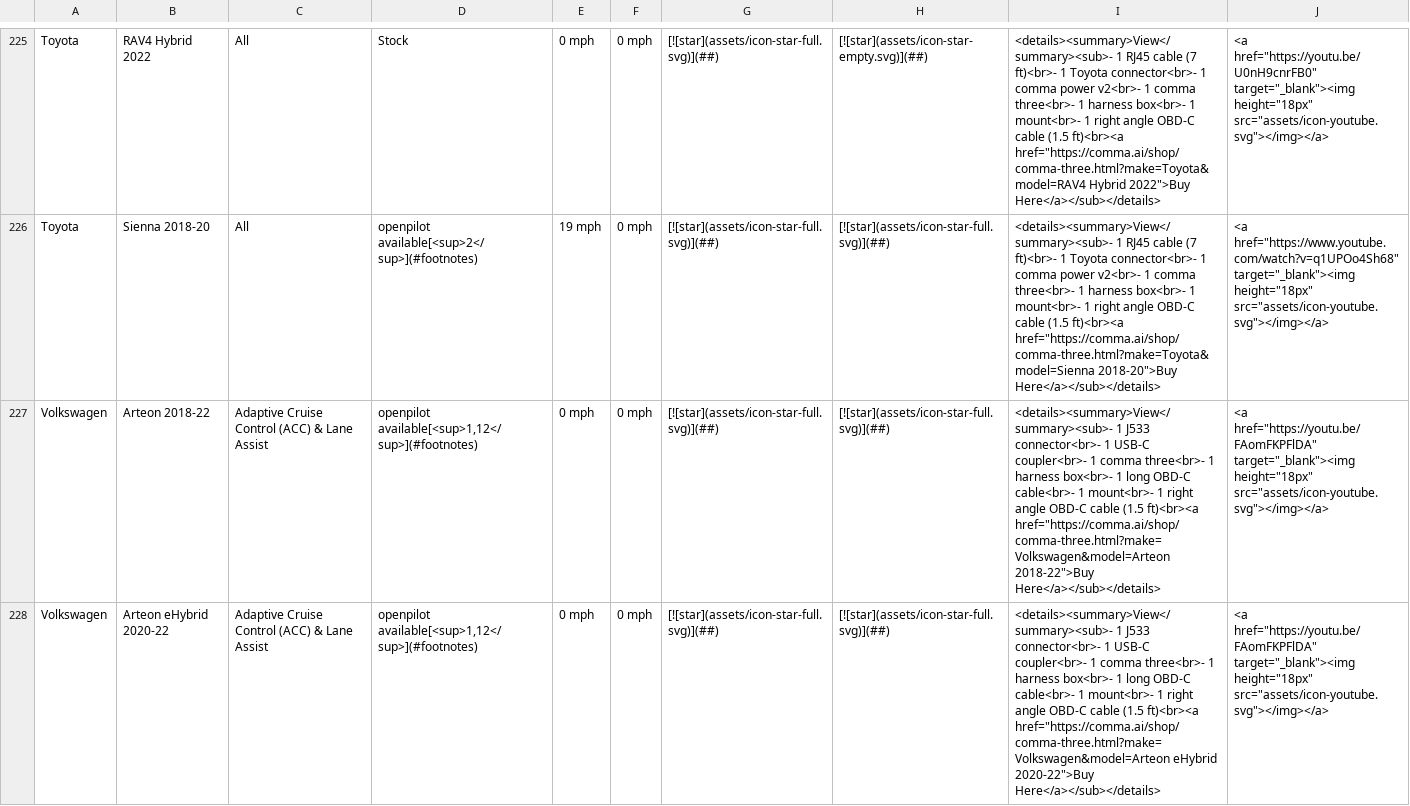
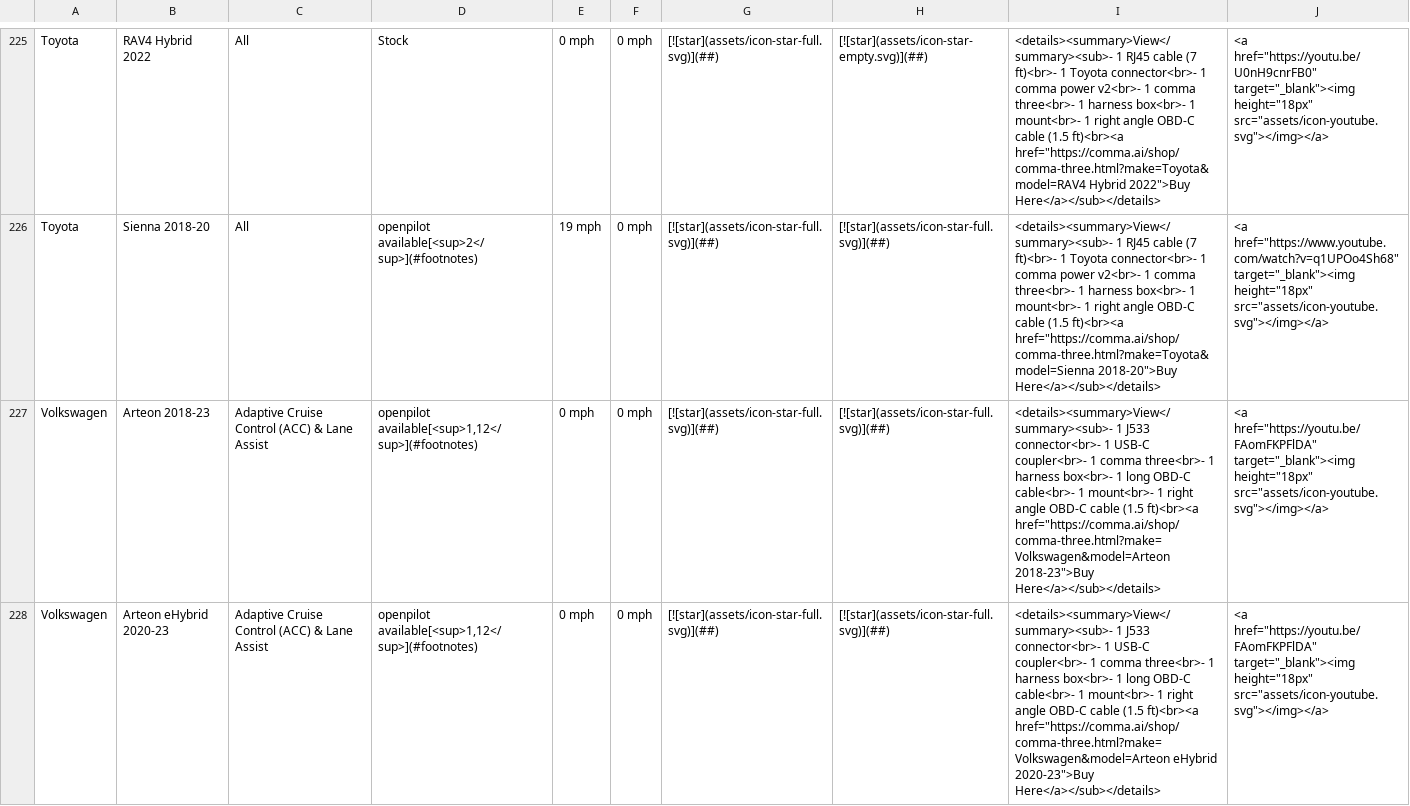
Before and after one commit to comma-hacks/best-cars-lowest-prices, a CSV file: CARS.md.csv, drawn as a sheet; only a part is shown, gaps mark what is left out; the diff covers the shown part only; the diff names each change by its address in the sheet, - before the commit and + after, or states it on an @@ line.

```diff
--- a/CARS.md.csv
+++ b/CARS.md.csv
-B227: Arteon 2018-22
+B227: Arteon 2018-23
-I227: …ft)<br><a href="https://comma.ai/shop/comma-three.html?make=Volkswagen&model=Arteon 2018-22">Buy Here</a></sub></details>
+I227: …ft)<br><a href="https://comma.ai/shop/comma-three.html?make=Volkswagen&model=Arteon 2018-23">Buy Here</a></sub></details>
-B228: Arteon eHybrid 2020-22
+B228: Arteon eHybrid 2020-23
-I228: …href="https://comma.ai/shop/comma-three.html?make=Volkswagen&model=Arteon eHybrid 2020-22">Buy Here</a></sub></details>
+I228: …href="https://comma.ai/shop/comma-three.html?make=Volkswagen&model=Arteon eHybrid 2020-23">Buy Here</a></sub></details>
```
Also changed, not shown: 2 edited cells elsewhere in this file, 16 other files.
